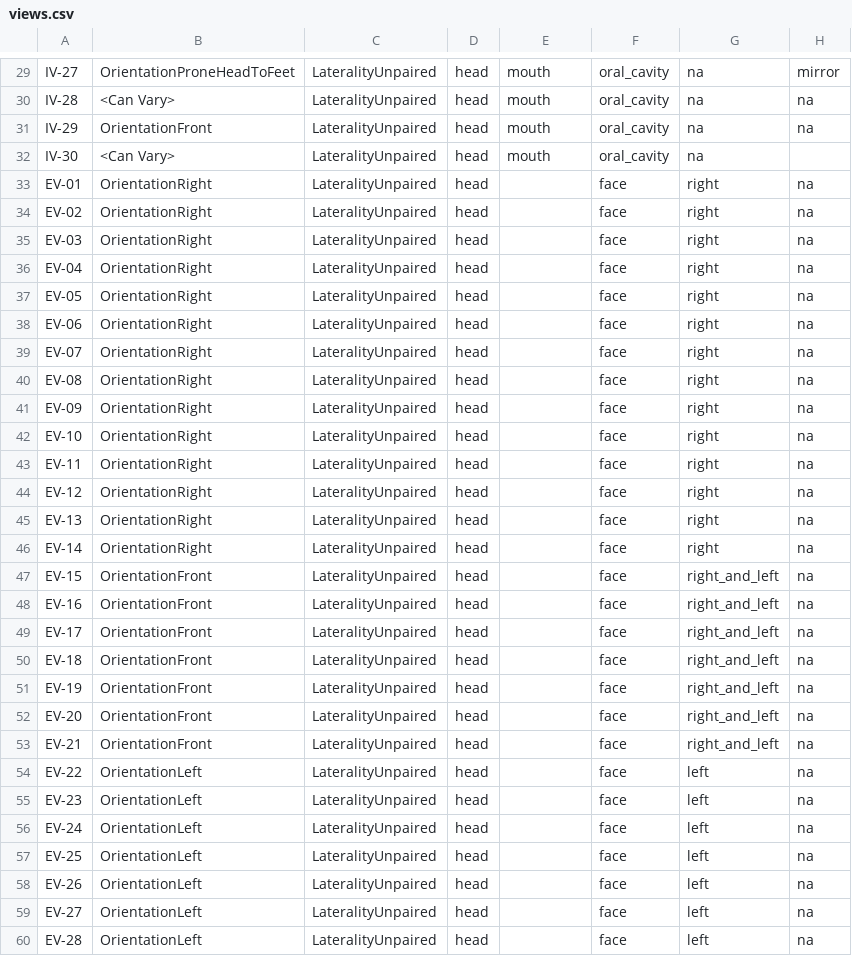
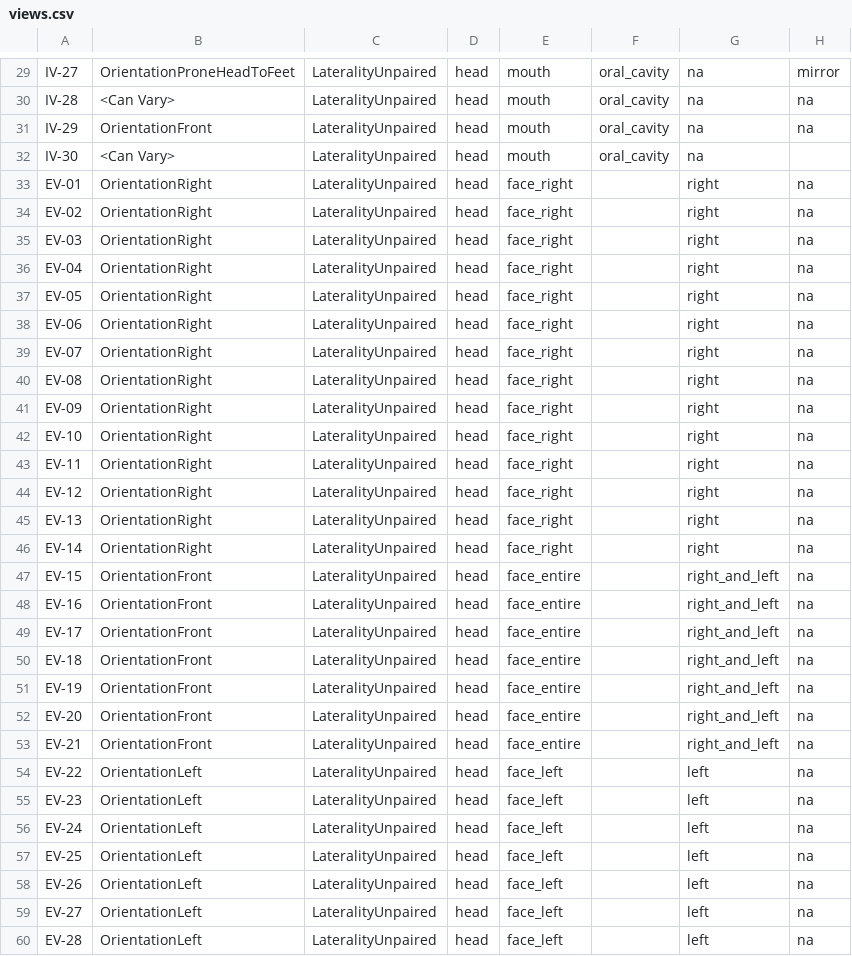
Before and after one commit to open-ortho/dent-oip, a CSV file: source/tables/views.csv, drawn as a sheet; only a part is shown, gaps mark what is left out; the diff covers the shown part only; the diff names each change by its address in the sheet, - before the commit and + after, or states it on an @@ line.

```diff
--- a/source/tables/views.csv
+++ b/source/tables/views.csv
-E33:E46: (empty)
+E33:E46: face_right
-F33:F60: face
+F33:F60: (empty)
-E47:E53: (empty)
+E47:E53: face_entire
-E54:E60: (empty)
+E54:E60: face_left
```
Also changed, not shown: 38 edited cells elsewhere in this file, source/tables/codes.csv.
